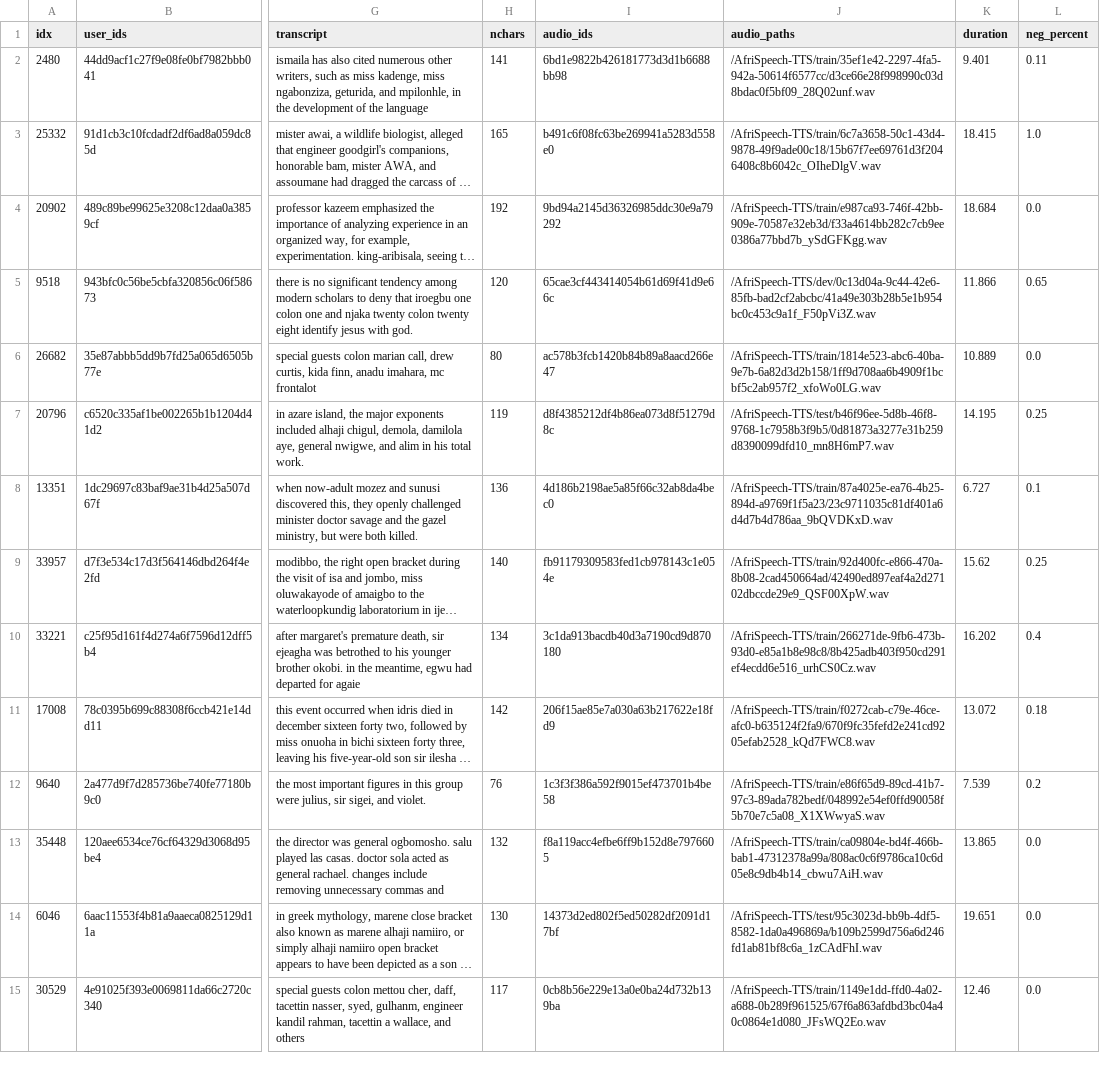
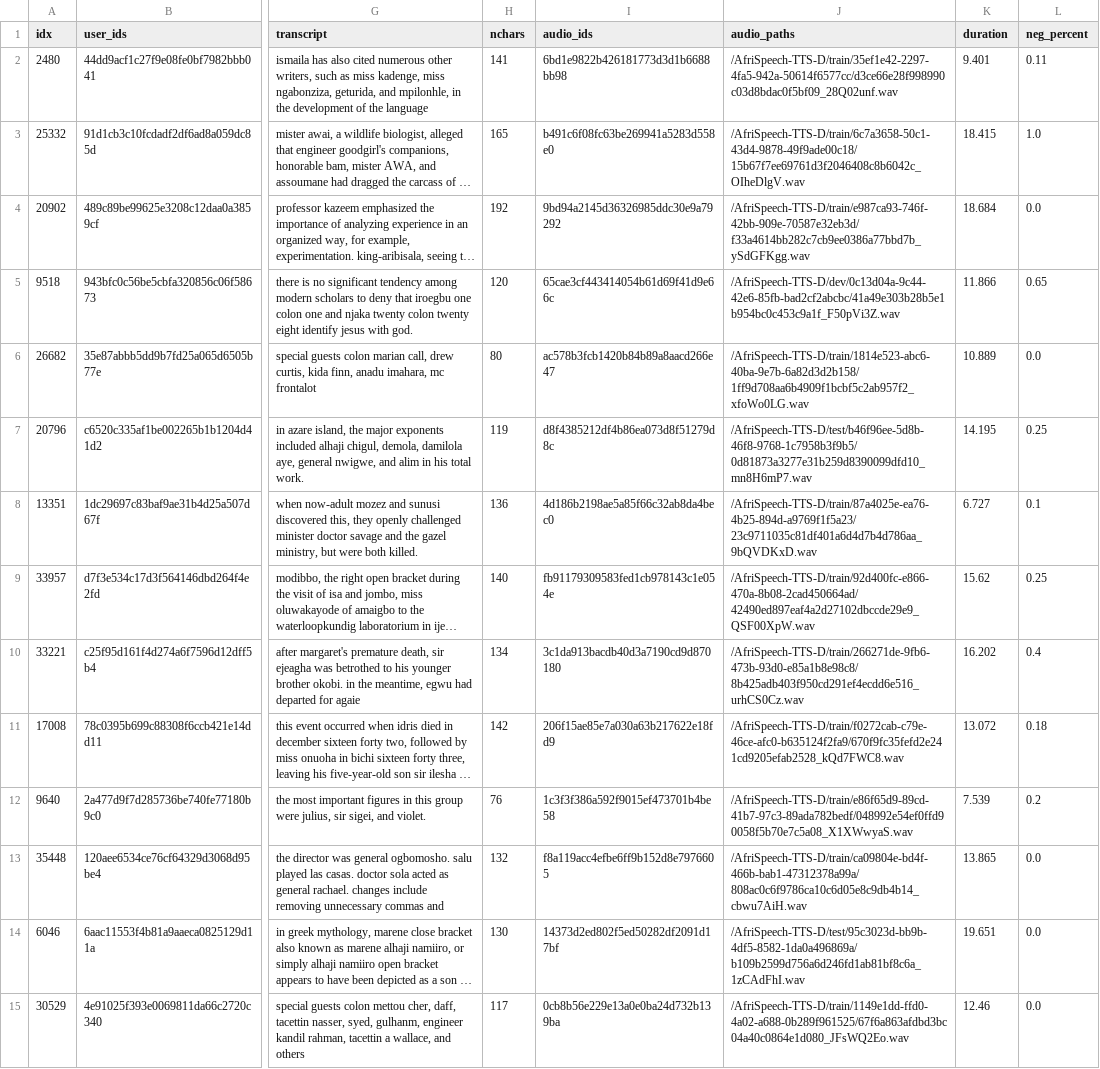
Before and after one commit to intron-innovation/AfriSpeech-TTS, a CSV file: data/afritts-dev.csv, drawn as a sheet; only a part is shown, gaps mark what is left out; long unchanged cells end in …; the diff covers the shown part only; the diff names each change by its address in the sheet, - before the commit and + after, or states it on an @@ line.

```diff
--- a/data/afritts-dev.csv
+++ b/data/afritts-dev.csv
-J2 (audio_paths): /AfriSpeech-TTS/train/35ef1e42-2297-4fa5-942a-50614f6577cc/d3ce66e28f998990c03d8bdac0f5bf09_28Q02unf.wav
+J2 (audio_paths): /AfriSpeech-TTS-D/train/35ef1e42-2297-4fa5-942a-50614f6577cc/d3ce66e28f998990c03d8bdac0f5bf09_28Q02unf.wav
-J3 (audio_paths): /AfriSpeech-TTS/train/6c7a3658-50c1-43d4-9878-49f9ade00c18/15b67f7ee69761d3f2046408c8b6042c_OIheDlgV.wav
+J3 (audio_paths): /AfriSpeech-TTS-D/train/6c7a3658-50c1-43d4-9878-49f9ade00c18/15b67f7ee69761d3f2046408c8b6042c_OIheDlgV.wav
-J4 (audio_paths): /AfriSpeech-TTS/train/e987ca93-746f-42bb-909e-70587e32eb3d/f33a4614bb282c7cb9ee0386a77bbd7b_ySdGFKgg.wav
+J4 (audio_paths): /AfriSpeech-TTS-D/train/e987ca93-746f-42bb-909e-70587e32eb3d/f33a4614bb282c7cb9ee0386a77bbd7b_ySdGFKgg.wav
-J5 (audio_paths): /AfriSpeech-TTS/dev/0c13d04a-9c44-42e6-85fb-bad2cf2abcbc/41a49e303b28b5e1b954bc0c453c9a1f_F50pVi3Z.wav
+J5 (audio_paths): /AfriSpeech-TTS-D/dev/0c13d04a-9c44-42e6-85fb-bad2cf2abcbc/41a49e303b28b5e1b954bc0c453c9a1f_F50pVi3Z.wav
-J6 (audio_paths): /AfriSpeech-TTS/train/1814e523-abc6-40ba-9e7b-6a82d3d2b158/1ff9d708aa6b4909f1bcbf5c2ab957f2_xfoWo0LG.wav
+J6 (audio_paths): /AfriSpeech-TTS-D/train/1814e523-abc6-40ba-9e7b-6a82d3d2b158/1ff9d708aa6b4909f1bcbf5c2ab957f2_xfoWo0LG.wav
-J7 (audio_paths): /AfriSpeech-TTS/test/b46f96ee-5d8b-46f8-9768-1c7958b3f9b5/0d81873a3277e31b259d8390099dfd10_mn8H6mP7.wav
+J7 (audio_paths): /AfriSpeech-TTS-D/test/b46f96ee-5d8b-46f8-9768-1c7958b3f9b5/0d81873a3277e31b259d8390099dfd10_mn8H6mP7.wav
-J8 (audio_paths): /AfriSpeech-TTS/train/87a4025e-ea76-4b25-894d-a9769f1f5a23/23c9711035c81df401a6d4d7b4d786aa_9bQVDKxD.wav
+J8 (audio_paths): /AfriSpeech-TTS-D/train/87a4025e-ea76-4b25-894d-a9769f1f5a23/23c9711035c81df401a6d4d7b4d786aa_9bQVDKxD.wav
-J9 (audio_paths): /AfriSpeech-TTS/train/92d400fc-e866-470a-8b08-2cad450664ad/42490ed897eaf4a2d27102dbccde29e9_QSF00XpW.wav
+J9 (audio_paths): /AfriSpeech-TTS-D/train/92d400fc-e866-470a-8b08-2cad450664ad/42490ed897eaf4a2d27102dbccde29e9_QSF00XpW.wav
-J10 (audio_paths): /AfriSpeech-TTS/train/266271de-9fb6-473b-93d0-e85a1b8e98c8/8b425adb403f950cd291ef4ecdd6e516_urhCS0Cz.wav
+J10 (audio_paths): /AfriSpeech-TTS-D/train/266271de-9fb6-473b-93d0-e85a1b8e98c8/8b425adb403f950cd291ef4ecdd6e516_urhCS0Cz.wav
-J11 (audio_paths): /AfriSpeech-TTS/train/f0272cab-c79e-46ce-afc0-b635124f2fa9/670f9fc35fefd2e241cd9205efab2528_kQd7FWC8.wav
+J11 (audio_paths): /AfriSpeech-TTS-D/train/f0272cab-c79e-46ce-afc0-b635124f2fa9/670f9fc35fefd2e241cd9205efab2528_kQd7FWC8.wav
-J12 (audio_paths): /AfriSpeech-TTS/train/e86f65d9-89cd-41b7-97c3-89ada782bedf/048992e54ef0ffd90058f5b70e7c5a08_X1XWwyaS.wav
+J12 (audio_paths): /AfriSpeech-TTS-D/train/e86f65d9-89cd-41b7-97c3-89ada782bedf/048992e54ef0ffd90058f5b70e7c5a08_X1XWwyaS.wav
-J13 (audio_paths): /AfriSpeech-TTS/train/ca09804e-bd4f-466b-bab1-47312378a99a/808ac0c6f9786ca10c6d05e8c9db4b14_cbwu7AiH.wav
+J13 (audio_paths): /AfriSpeech-TTS-D/train/ca09804e-bd4f-466b-bab1-47312378a99a/808ac0c6f9786ca10c6d05e8c9db4b14_cbwu7AiH.wav
-J14 (audio_paths): /AfriSpeech-TTS/test/95c3023d-bb9b-4df5-8582-1da0a496869a/b109b2599d756a6d246fd1ab81bf8c6a_1zCAdFhI.wav
+J14 (audio_paths): /AfriSpeech-TTS-D/test/95c3023d-bb9b-4df5-8582-1da0a496869a/b109b2599d756a6d246fd1ab81bf8c6a_1zCAdFhI.wav
-J15 (audio_paths): /AfriSpeech-TTS/train/1149e1dd-ffd0-4a02-a688-0b289f961525/67f6a863afdbd3bc04a40c0864e1d080_JFsWQ2Eo.wav
+J15 (audio_paths): /AfriSpeech-TTS-D/train/1149e1dd-ffd0-4a02-a688-0b289f961525/67f6a863afdbd3bc04a40c0864e1d080_JFsWQ2Eo.wav
```
Also changed, not shown: 186 edited cells elsewhere in this file, data/afritts-dev-clean.csv, data/afritts-test-seen-clean.csv, 1 other file.
